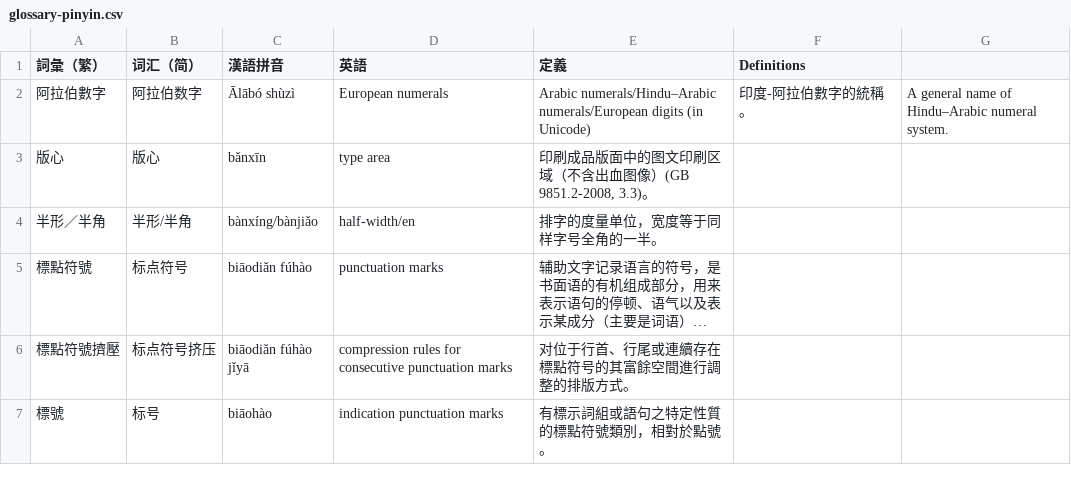
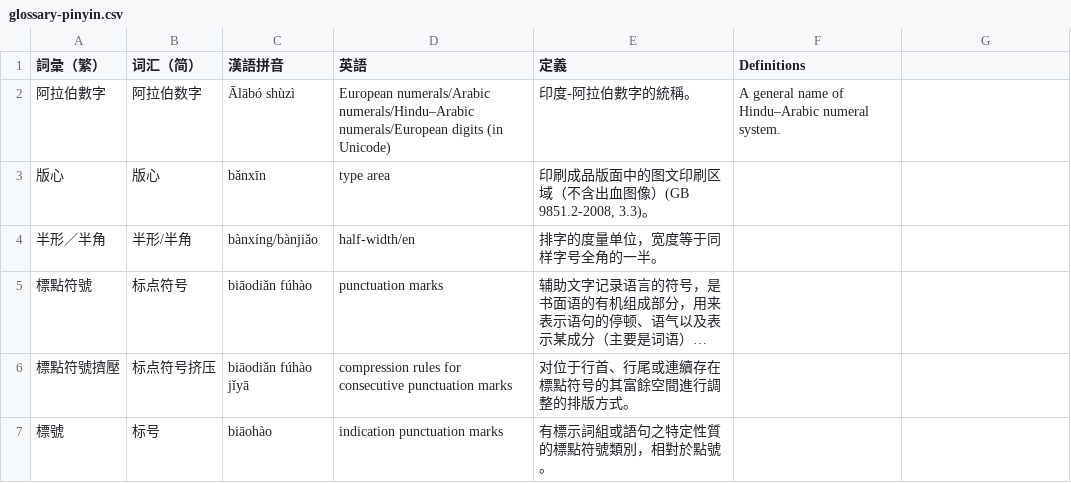
Before and after one commit to w3c/clreq, a CSV file: glossary-pinyin.csv, drawn as a sheet; only a part is shown; long unchanged cells end in ….

Commit message:
Fix the .csv format

```diff
--- a/glossary-pinyin.csv
+++ b/glossary-pinyin.csv
@@ -1,3 +1,3 @@
 詞彙（繁）,词汇（简）,漢語拼音,英語,定義,Definitions
-阿拉伯數字,阿拉伯数字,Ālābó shùzì,European numerals,Arabic numerals/Hindu–Arabic numerals/European digits (in Unicode),印度-阿拉伯數字的統稱。,A general name of Hindu–Arabic numeral system.
+阿拉伯數字,阿拉伯数字,Ālābó shùzì,European numerals/Arabic numerals/Hindu–Arabic numerals/European digits (in Unicode),印度-阿拉伯數字的統稱。,A general name of Hindu–Arabic numeral system.
 版心,版心,bǎnxīn,type area,"印刷成品版面中的图文印刷区域（不含出血图像）(GB 9851.2-2008, 3.3)。",
```
